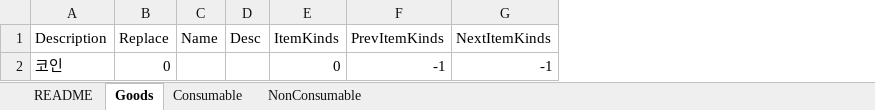
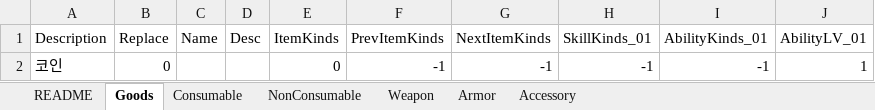
Before and after one commit to devmodle/0300000001.module_unitypackages, an Excel workbook: Templates/Tables/ItemInfo/ItemInfoTable.xlsx, sheet Goods, drawn as a sheet; values as stored, in another font and other column widths than the file's, no borders; charts and pictures not drawn; the diff names each change by its address in the sheet, - before the commit and + after, or states it on an @@ line.

```diff
--- a/Templates/Tables/ItemInfo/ItemInfoTable.xlsx (sheet Goods)
+++ b/Templates/Tables/ItemInfo/ItemInfoTable.xlsx (sheet Goods)
+sheet tab: Weapon
+sheet tab: Armor
+sheet tab: Accessory
+column H (SkillKinds_01), row 2: -1
+column I (AbilityKinds_01), row 2: -1
+column J (AbilityLV_01), row 2: 1
```
Also changed, not shown: sheet NonConsumable, sheet Consumable, charts or pictures, Templates/Tables/FXInfo/FXInfoTable.xlsx, Templates/Tables/ObjInfo/ObjInfoTable.xlsx, 25 other files.
